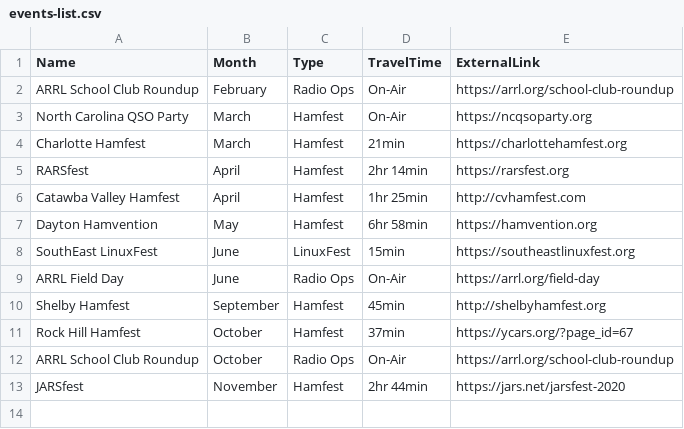
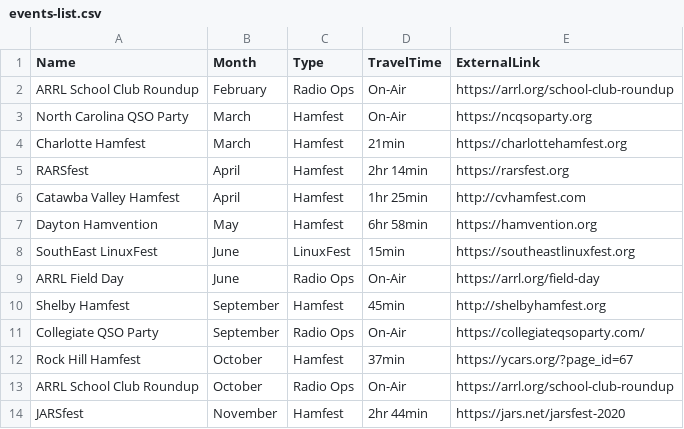
Before and after one commit to w0unc/w0unc.github.io, a CSV file: _data/events-list.csv, drawn as a sheet.

Commit message:
Fall 2020 Events

```diff
--- a/_data/events-list.csv
+++ b/_data/events-list.csv
@@ -10,2 +10,3 @@ ARRL Field Day,							June,					Radio Ops,		On-Air,				https://arrl.org/field-da
 Shelby Hamfest,							September,		Hamfest,			45min,				http://shelbyhamfest.org
+Collegiate QSO Party,				September,		Radio Ops,		On-Air,				https://collegiateqsoparty.com/
 Rock Hill Hamfest,					October,			Hamfest,			37min,				https://ycars.org/?page_id=67
```
Also changed, not shown: 32 other files.
